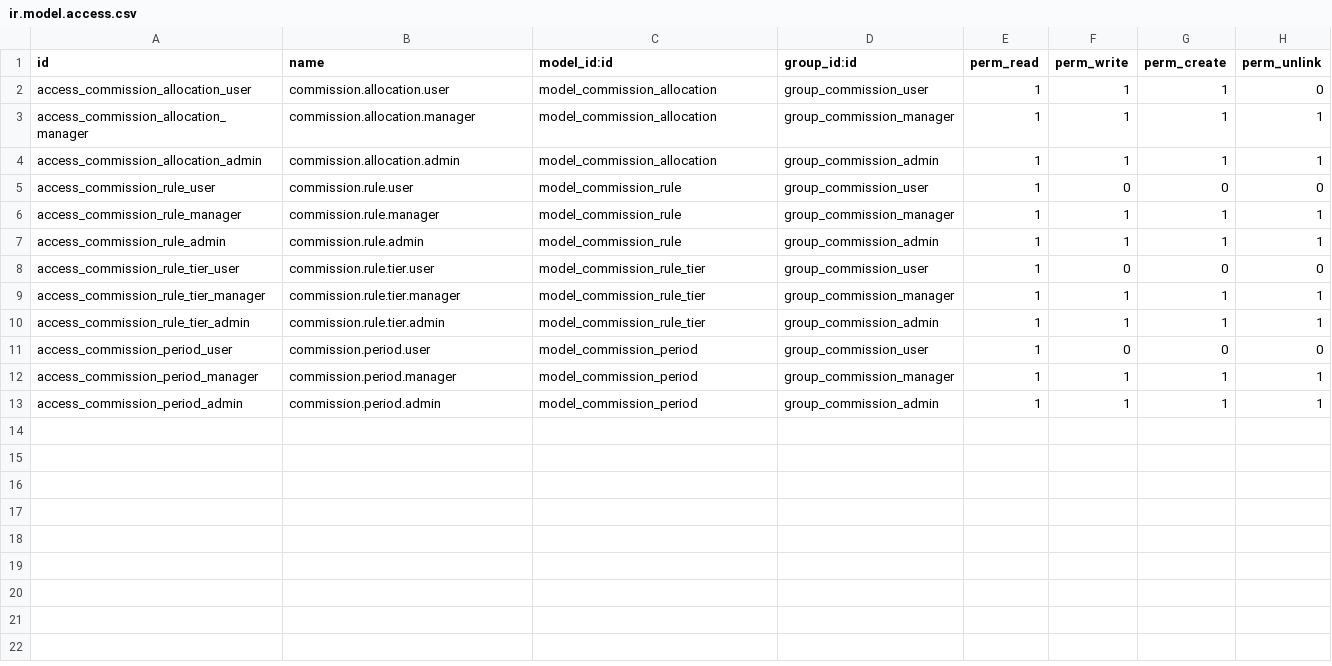
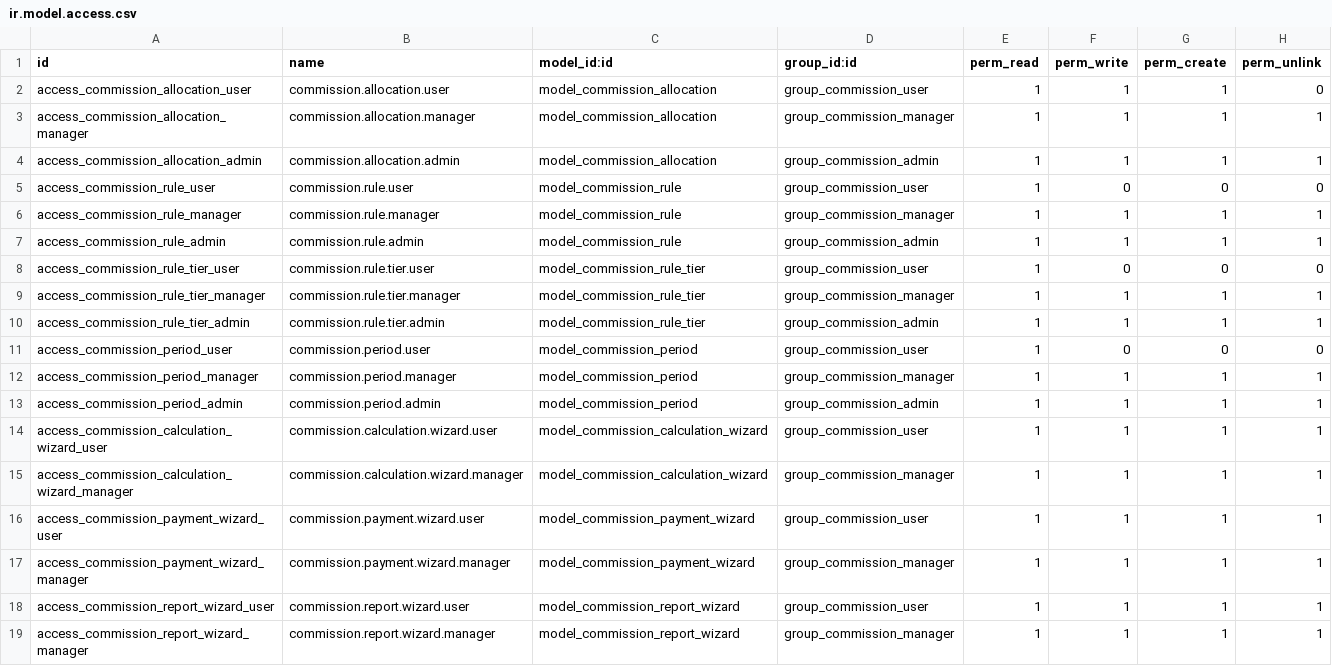
Before and after one commit to renbran/OSUSAPPS, a CSV file: commission_app/security/ir.model.access.csv, drawn as a sheet.

```diff
--- a/commission_app/security/ir.model.access.csv
+++ b/commission_app/security/ir.model.access.csv
@@ -13 +13,7 @@ access_commission_period_manager,commission.period.manager,model_commission_peri
 access_commission_period_admin,commission.period.admin,model_commission_period,group_commission_admin,1,1,1,1
+access_commission_calculation_wizard_user,commission.calculation.wizard.user,model_commission_calculation_wizard,group_commission_user,1,1,1,1
+access_commission_calculation_wizard_manager,commission.calculation.wizard.manager,model_commission_calculation_wizard,group_commission_manager,1,1,1,1
+access_commission_payment_wizard_user,commission.payment.wizard.user,model_commission_payment_wizard,group_commission_user,1,1,1,1
+access_commission_payment_wizard_manager,commission.payment.wizard.manager,model_commission_payment_wizard,group_commission_manager,1,1,1,1
+access_commission_report_wizard_user,commission.report.wizard.user,model_commission_report_wizard,group_commission_user,1,1,1,1
+access_commission_report_wizard_manager,commission.report.wizard.manager,model_commission_report_wizard,group_commission_manager,1,1,1,1
```
Also changed, not shown: 6 other files.
